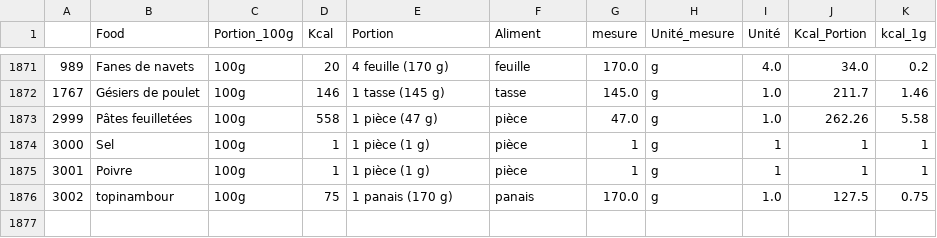
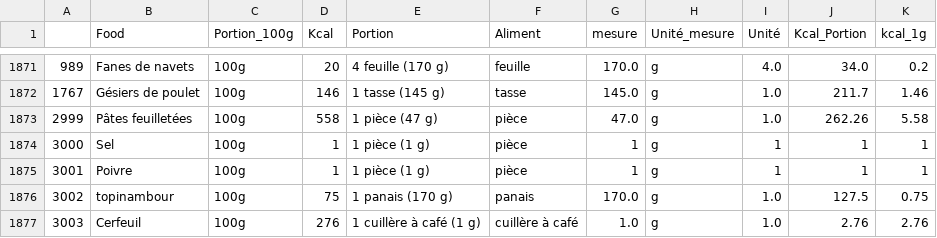
Before and after one commit to AgnesLorec/Datathon_Marmiton, a CSV file: df_calories.csv, drawn as a sheet; only a part is shown, gaps mark what is left out.

Commit message:
Update df_calories.csv

```diff
--- a/df_calories.csv
+++ b/df_calories.csv
@@ -1876 +1876,2 @@
 3002,topinambour,100g,75,1 panais (170 g),panais,170.0,g,1.0,127.5,0.75
+3003,Cerfeuil,100g,276,1 cuillère à café (1 g),cuillère à café,1.0,g,1.0,2.76,2.76
```
